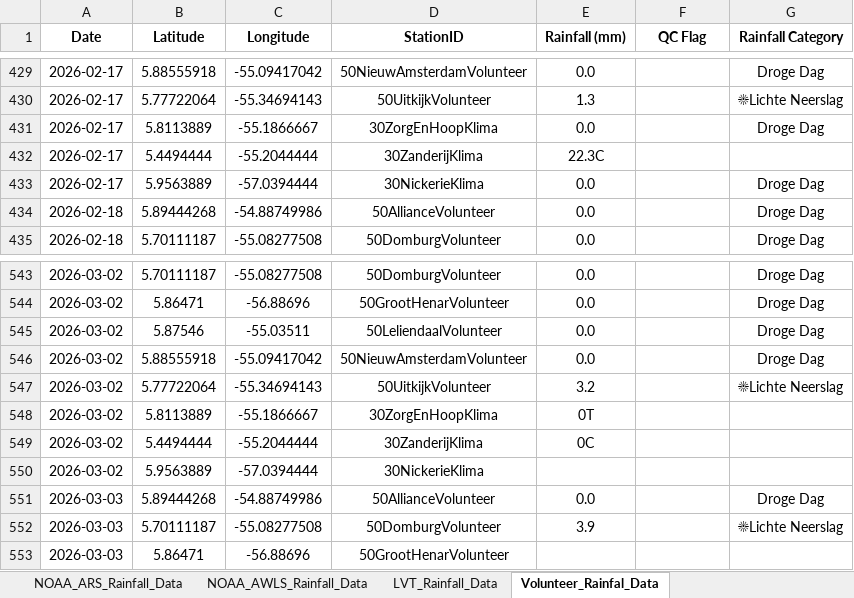
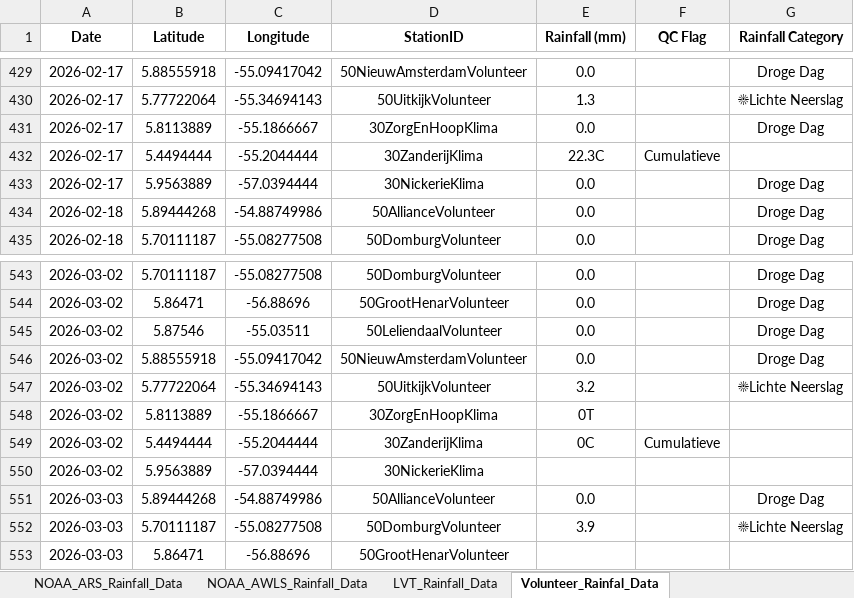
Before and after one commit to Felicia123-prog/suriname-daily-rainfall-dashboard, an Excel workbook: data/Rainfall_Data_Suriname_2026.xlsx, sheet Volunteer_Rainfal_Data, drawn as a sheet; only a part is shown, gaps mark what is left out; values as stored, in another font and other column widths than the file's, no borders; the diff covers the shown part only; the diff names each change by its address in the sheet, - before the commit and + after, or states it on an @@ line.

```diff
--- a/data/Rainfall_Data_Suriname_2026.xlsx (sheet Volunteer_Rainfal_Data)
+++ b/data/Rainfall_Data_Suriname_2026.xlsx (sheet Volunteer_Rainfal_Data)
-F432 (QC Flag): (empty)
+F432 (QC Flag): Cumulatieve
-F549 (QC Flag): (empty)
+F549 (QC Flag): Cumulatieve
```
Also changed, not shown: 27 added rows and 7 edited cells elsewhere in this sheet, sheet Hydromet_Cloud_Rainfall_Data, sheet LVT_Rainfall_Data, sheet NOAA_ARS_Rainfall_Data, sheet NOAA_AWLS_Rainfall_Data.
